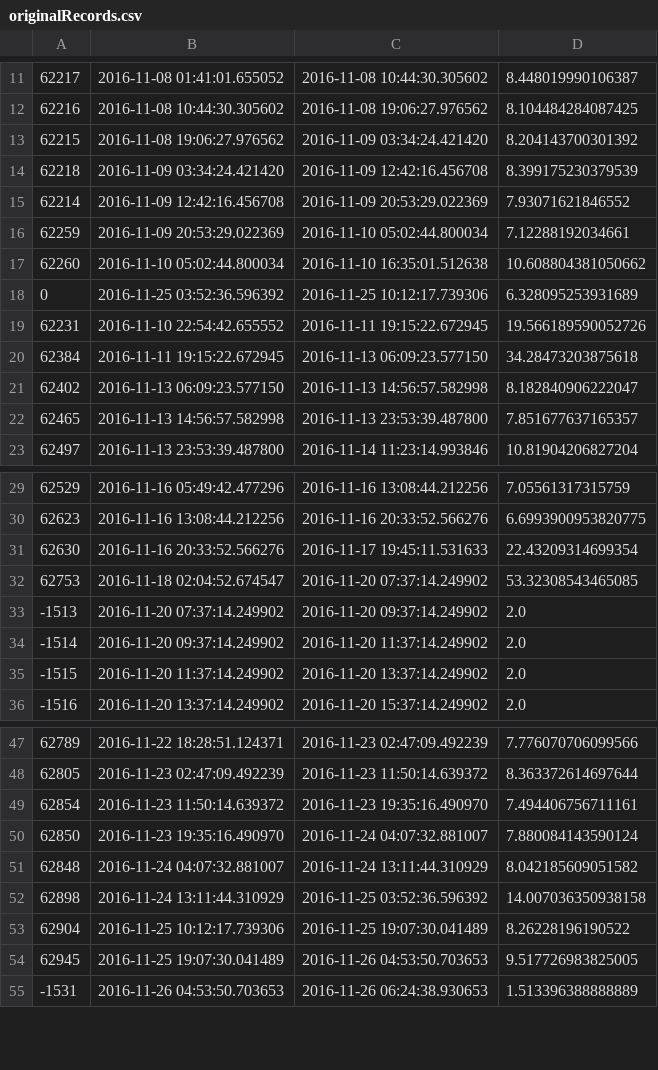
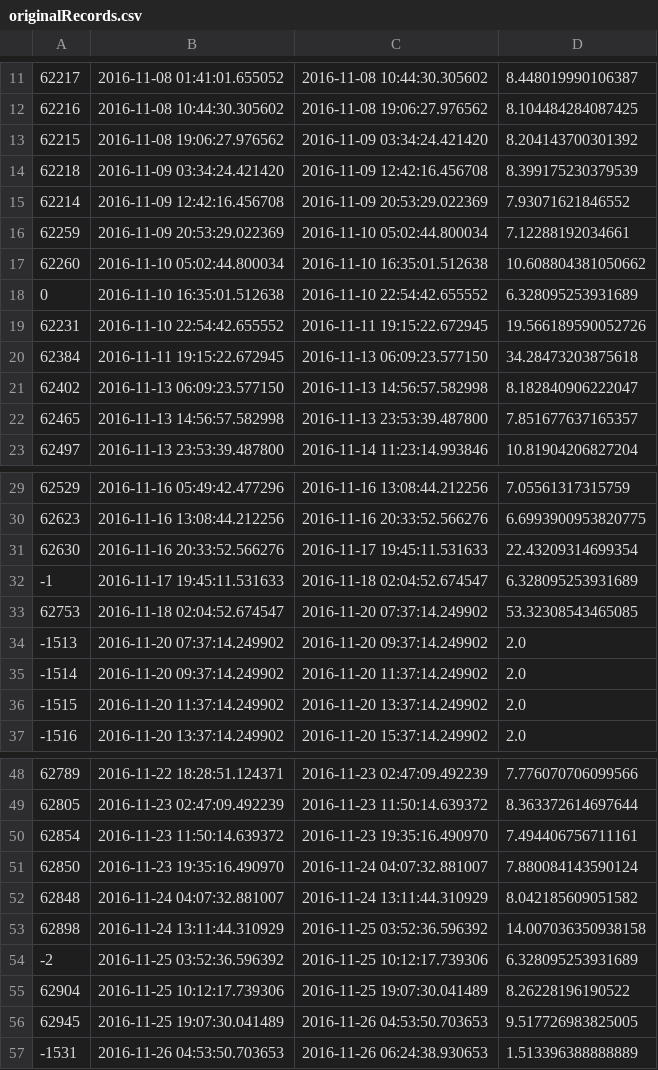
Before and after one commit to shenke93/SchedulingSimulator, a CSV file: ELITEPython/Deliverable/originalRecords.csv, drawn as a sheet; only a part is shown, gaps mark what is left out.

```diff
--- a/ELITEPython/Deliverable/originalRecords.csv
+++ b/ELITEPython/Deliverable/originalRecords.csv
@@ -17,3 +17,3 @@
 62260,2016-11-10 05:02:44.800034,2016-11-10 16:35:01.512638,10.608804381050662
-0,2016-11-25 03:52:36.596392,2016-11-25 10:12:17.739306,6.328095253931689
+0,2016-11-10 16:35:01.512638,2016-11-10 22:54:42.655552,6.328095253931689
 62231,2016-11-10 22:54:42.655552,2016-11-11 19:15:22.672945,19.566189590052726
@@ -31,2 +31,3 @@
 62630,2016-11-16 20:33:52.566276,2016-11-17 19:45:11.531633,22.43209314699354
+-1,2016-11-17 19:45:11.531633,2016-11-18 02:04:52.674547,6.328095253931689
 62753,2016-11-18 02:04:52.674547,2016-11-20 07:37:14.249902,53.32308543465085
@@ -52,2 +53,3 @@
 62898,2016-11-24 13:11:44.310929,2016-11-25 03:52:36.596392,14.007036350938158
+-2,2016-11-25 03:52:36.596392,2016-11-25 10:12:17.739306,6.328095253931689
 62904,2016-11-25 10:12:17.739306,2016-11-25 19:07:30.041489,8.26228196190522
```
Also changed, not shown: ELITEPython/Deliverable/executionRecords.csv, ELITEPython/Deliverable/original_data/productionfile/generated_jobInfoProd.csv, 9 other files.
